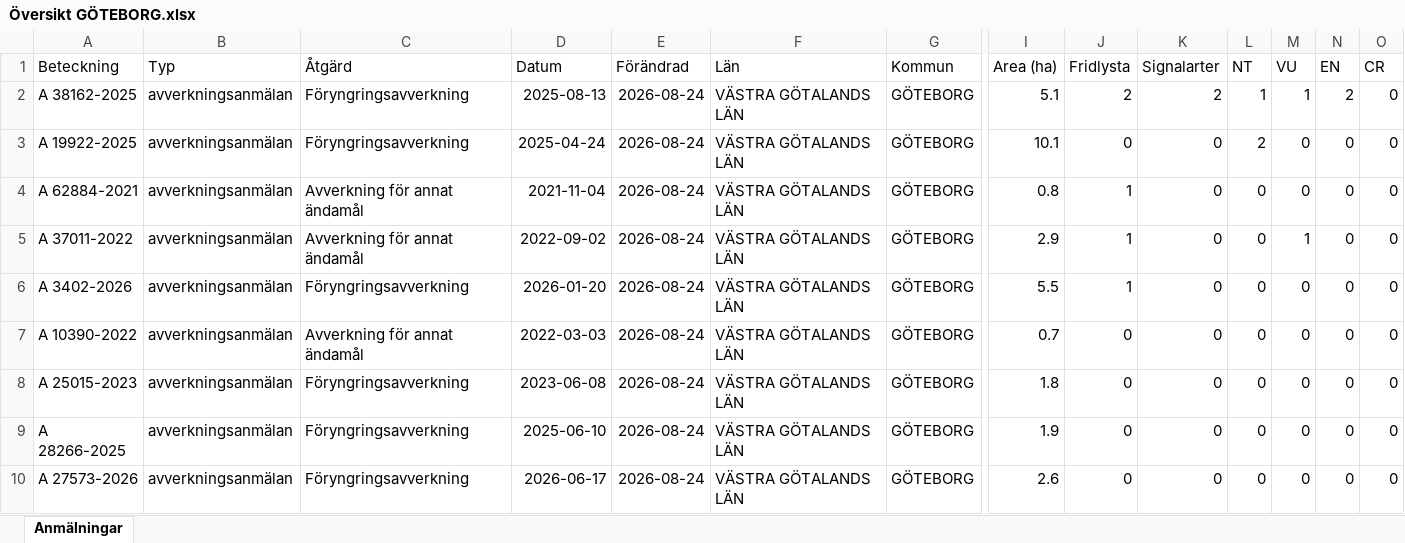
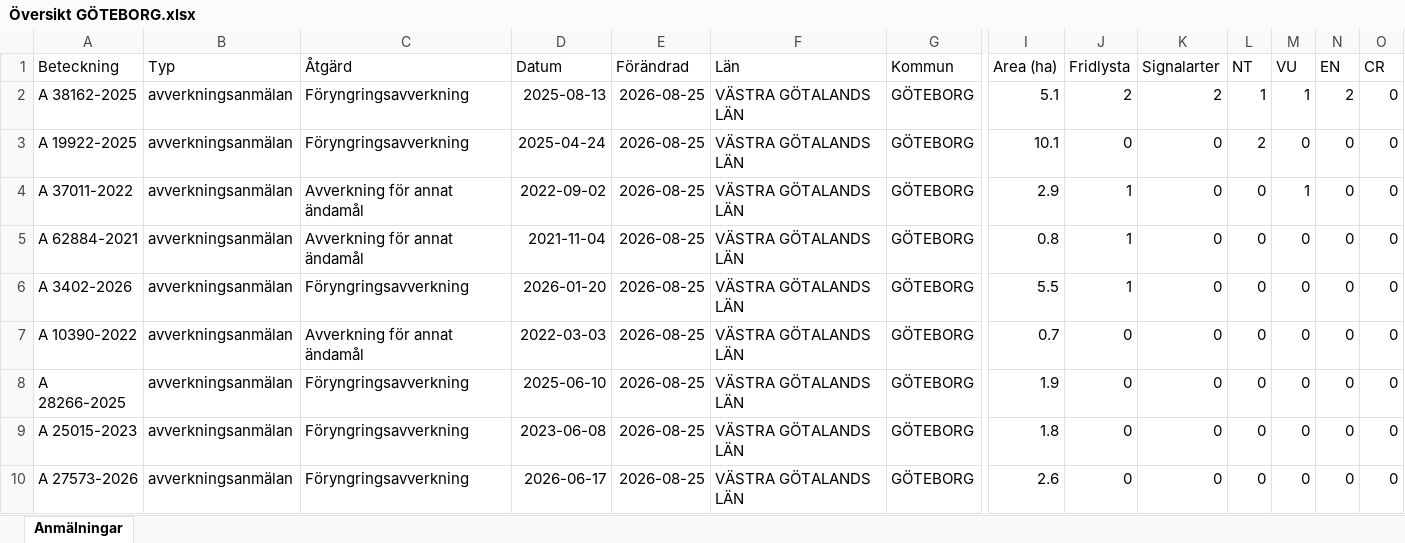
Before and after one commit to klasma/Logging_1480, an Excel workbook: Översikt GÖTEBORG.xlsx, sheet Anmälningar, drawn as a sheet; only a part is shown, gaps mark what is left out; values as stored, in another font and other column widths than the file's, no borders; removed rows and columns are numbered as before the commit, all else as after; rows hold the shown columns only; the diff names each change by its address in the sheet, - before the commit and + after, or states it on an @@ line.

```diff
--- a/Översikt GÖTEBORG.xlsx (sheet Anmälningar)
+++ b/Översikt GÖTEBORG.xlsx (sheet Anmälningar)
-E2:E3 (Förändrad): 2026-08-24
+E2:E3 (Förändrad): 2026-08-25
-row 4: A 62884-2021 | avverkningsanmälan | Avverkning för annat ändamål | 2021-11-04 | 2026-08-24 | VÄSTRA GÖTALANDS LÄN | GÖTEBORG | 0.8 | 1 | 0 | 0 | 0 | 0 | 0
-E4 (Förändrad): 2026-08-24
+E4 (Förändrad): 2026-08-25
+row 5: A 62884-2021 | avverkningsanmälan | Avverkning för annat ändamål | 2021-11-04 | 2026-08-25 | VÄSTRA GÖTALANDS LÄN | GÖTEBORG | 0.8 | 1 | 0 | 0 | 0 | 0 | 0
-E6:E7 (Förändrad): 2026-08-24
+E6:E7 (Förändrad): 2026-08-25
-row 8: A 25015-2023 | avverkningsanmälan | Föryngringsavverkning | 2023-06-08 | 2026-08-24 | VÄSTRA GÖTALANDS LÄN | GÖTEBORG | 1.8 | 0 | 0 | 0 | 0 | 0 | 0
-E8 (Förändrad): 2026-08-24
+E8 (Förändrad): 2026-08-25
+row 9: A 25015-2023 | avverkningsanmälan | Föryngringsavverkning | 2023-06-08 | 2026-08-25 | VÄSTRA GÖTALANDS LÄN | GÖTEBORG | 1.8 | 0 | 0 | 0 | 0 | 0 | 0
-E10 (Förändrad): 2026-08-24
+E10 (Förändrad): 2026-08-25
```
Also changed, not shown: artfynd/A 19922-2025 artfynd.xlsx, artfynd/A 3402-2026 artfynd.xlsx, 24 other files.
